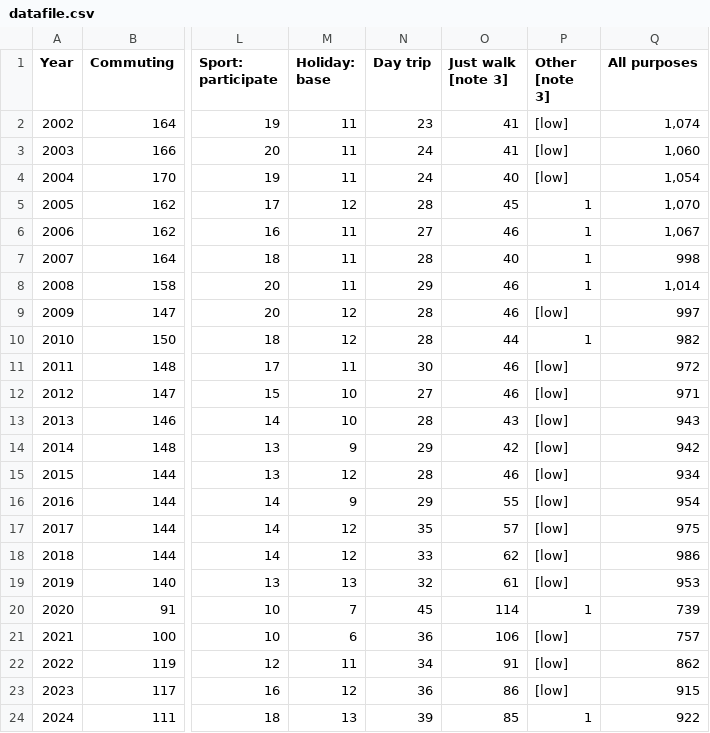
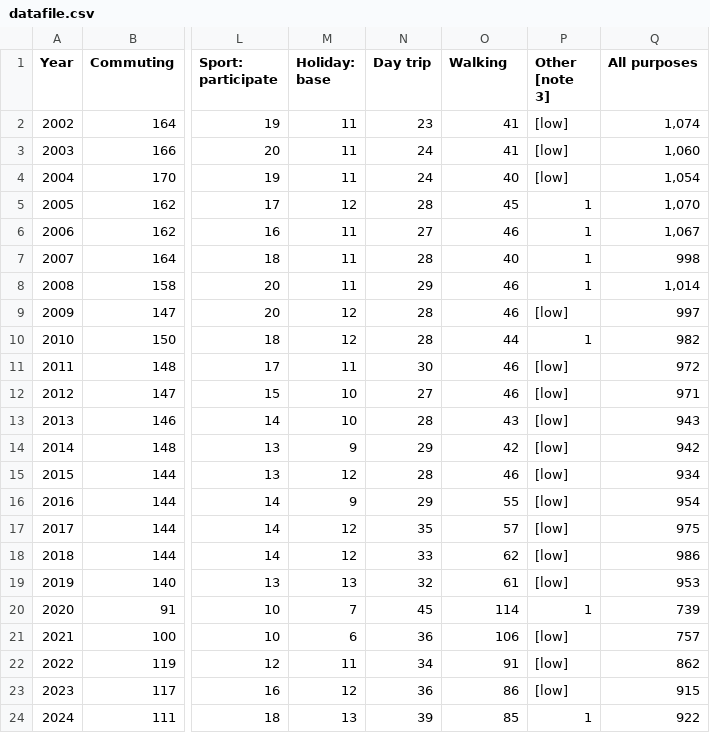
Before and after one commit to Zakaria-Arribet/data, a CSV file: datafile.csv, drawn as a sheet; only a part is shown, gaps mark what is left out; the diff names each change by its address in the sheet, - before the commit and + after, or states it on an @@ line.

Commit message:
Update datafile.csv

```diff
--- a/datafile.csv
+++ b/datafile.csv
-O1: Just walk [note 3]
+O1: Walking
```
